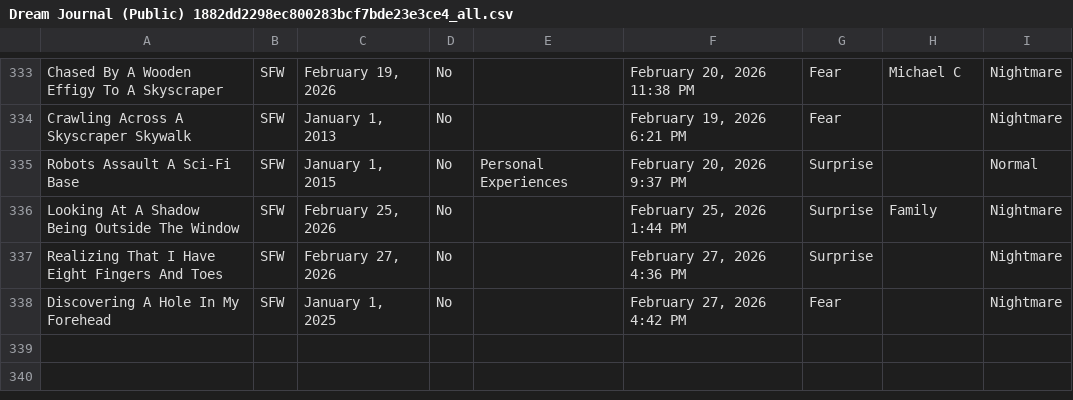
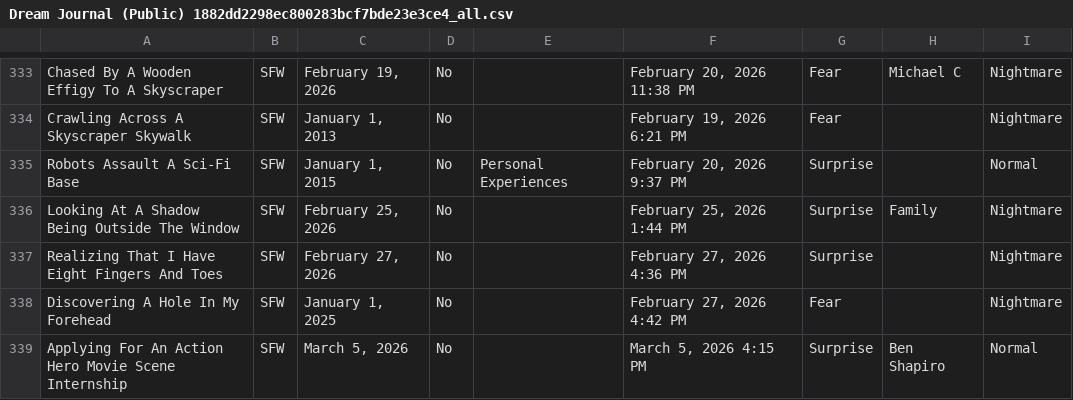
Before and after one commit to S-JZR/Dream-Journal, a CSV file: Dream Journal (Public) 1882dd2298ec800283bcf7bde23e3ce4_all.csv, drawn as a sheet; only a part is shown, gaps mark what is left out; the diff names each change by its address in the sheet, - before the commit and + after, or states it on an @@ line.

Commit message:
Draft Dream Step
- Added new dream

```diff
--- a/Dream Journal (Public) 1882dd2298ec800283bcf7bde23e3ce4_all.csv
+++ b/Dream Journal (Public) 1882dd2298ec800283bcf7bde23e3ce4_all.csv
+row 339: Applying For An Action Hero Movie Scene Internship | SFW | March 5, 2026 | No |  | March 5, 2026 4:15 PM | Surprise | Ben Shapiro | Normal
```
Also changed, not shown: Dream Journal (Public) 1882dd2298ec800283bcf7bde23e3ce4.csv, 1 other file.
